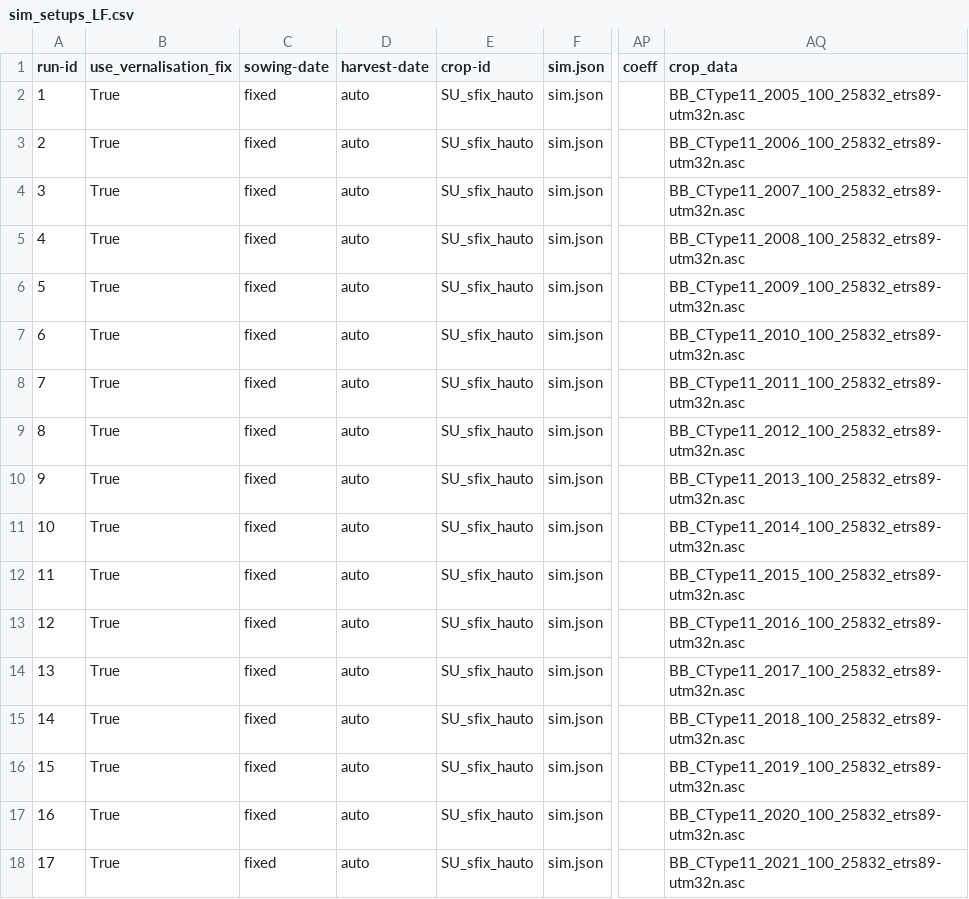
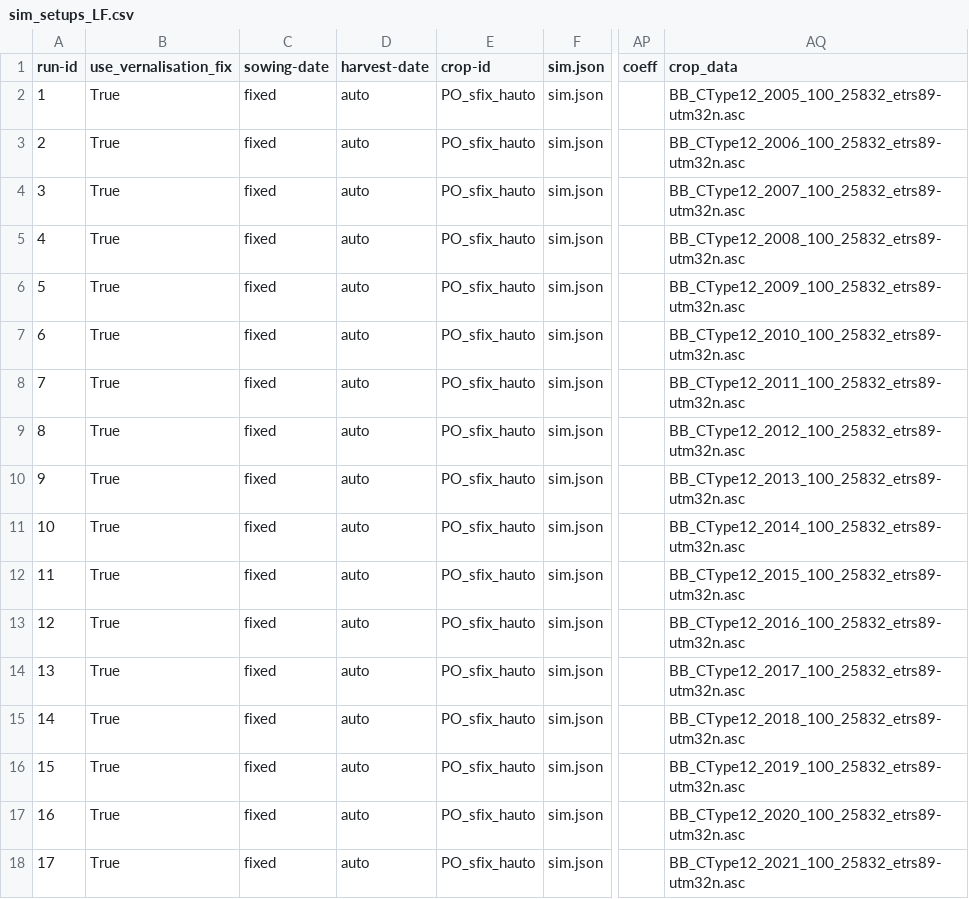
Before and after one commit to zalf-rpm/switch, a CSV file: sim_setups_LF.csv, drawn as a sheet; only a part is shown, gaps mark what is left out; the diff names each change by its address in the sheet, - before the commit and + after, or states it on an @@ line.

Commit message:
update CTYPE12 potato

```diff
--- a/sim_setups_LF.csv
+++ b/sim_setups_LF.csv
-E2:E18 (crop-id): SU_sfix_hauto
+E2:E18 (crop-id): PO_sfix_hauto
-AQ2 (crop_data): BB_CType11_2005_100_25832_etrs89-utm32n.asc
+AQ2 (crop_data): BB_CType12_2005_100_25832_etrs89-utm32n.asc
-AQ3 (crop_data): BB_CType11_2006_100_25832_etrs89-utm32n.asc
+AQ3 (crop_data): BB_CType12_2006_100_25832_etrs89-utm32n.asc
-AQ4 (crop_data): BB_CType11_2007_100_25832_etrs89-utm32n.asc
+AQ4 (crop_data): BB_CType12_2007_100_25832_etrs89-utm32n.asc
-AQ5 (crop_data): BB_CType11_2008_100_25832_etrs89-utm32n.asc
+AQ5 (crop_data): BB_CType12_2008_100_25832_etrs89-utm32n.asc
-AQ6 (crop_data): BB_CType11_2009_100_25832_etrs89-utm32n.asc
+AQ6 (crop_data): BB_CType12_2009_100_25832_etrs89-utm32n.asc
-AQ7 (crop_data): BB_CType11_2010_100_25832_etrs89-utm32n.asc
+AQ7 (crop_data): BB_CType12_2010_100_25832_etrs89-utm32n.asc
-AQ8 (crop_data): BB_CType11_2011_100_25832_etrs89-utm32n.asc
+AQ8 (crop_data): BB_CType12_2011_100_25832_etrs89-utm32n.asc
-AQ9 (crop_data): BB_CType11_2012_100_25832_etrs89-utm32n.asc
+AQ9 (crop_data): BB_CType12_2012_100_25832_etrs89-utm32n.asc
-AQ10 (crop_data): BB_CType11_2013_100_25832_etrs89-utm32n.asc
+AQ10 (crop_data): BB_CType12_2013_100_25832_etrs89-utm32n.asc
-AQ11 (crop_data): BB_CType11_2014_100_25832_etrs89-utm32n.asc
+AQ11 (crop_data): BB_CType12_2014_100_25832_etrs89-utm32n.asc
-AQ12 (crop_data): BB_CType11_2015_100_25832_etrs89-utm32n.asc
+AQ12 (crop_data): BB_CType12_2015_100_25832_etrs89-utm32n.asc
-AQ13 (crop_data): BB_CType11_2016_100_25832_etrs89-utm32n.asc
+AQ13 (crop_data): BB_CType12_2016_100_25832_etrs89-utm32n.asc
-AQ14 (crop_data): BB_CType11_2017_100_25832_etrs89-utm32n.asc
+AQ14 (crop_data): BB_CType12_2017_100_25832_etrs89-utm32n.asc
-AQ15 (crop_data): BB_CType11_2018_100_25832_etrs89-utm32n.asc
+AQ15 (crop_data): BB_CType12_2018_100_25832_etrs89-utm32n.asc
-AQ16 (crop_data): BB_CType11_2019_100_25832_etrs89-utm32n.asc
+AQ16 (crop_data): BB_CType12_2019_100_25832_etrs89-utm32n.asc
-AQ17 (crop_data): BB_CType11_2020_100_25832_etrs89-utm32n.asc
+AQ17 (crop_data): BB_CType12_2020_100_25832_etrs89-utm32n.asc
-AQ18 (crop_data): BB_CType11_2021_100_25832_etrs89-utm32n.asc
+AQ18 (crop_data): BB_CType12_2021_100_25832_etrs89-utm32n.asc
```
Also changed, not shown: 17 other files.
